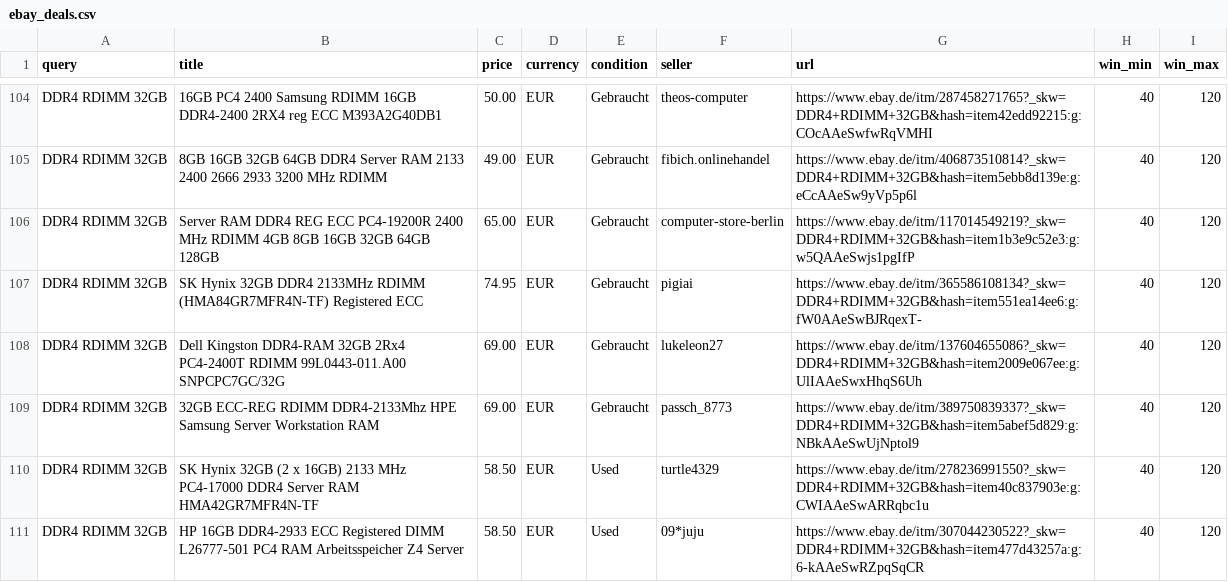
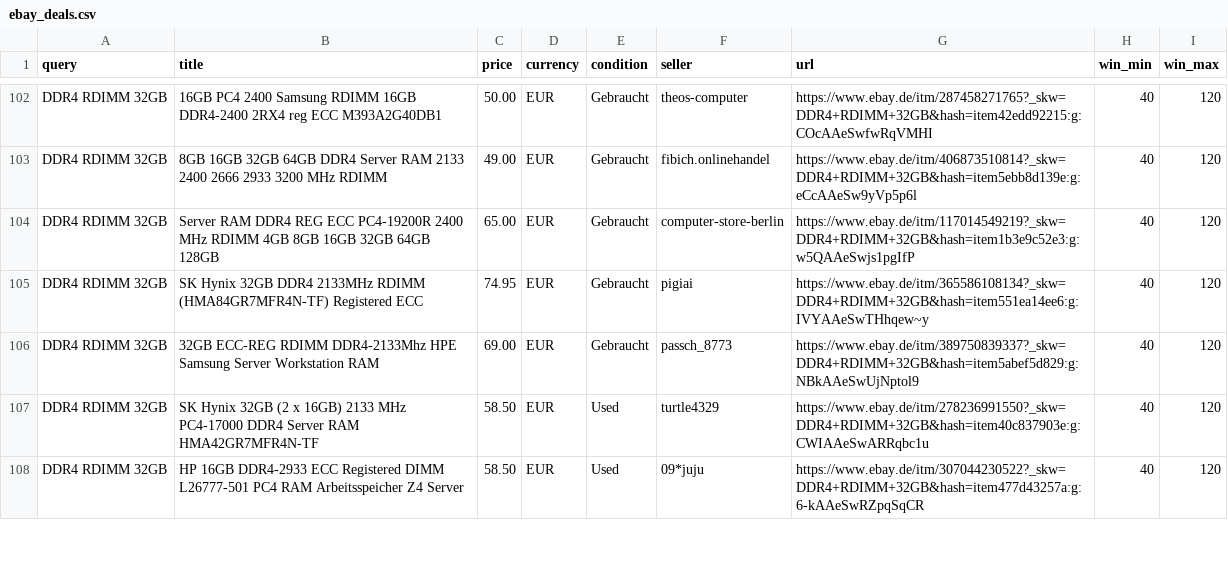
Before and after one commit to aicologne/aic-hardware-deals, a CSV file: ebay_deals.csv, drawn as a sheet; only a part is shown, gaps mark what is left out; the diff covers the shown part only.

```diff
--- a/ebay_deals.csv
+++ b/ebay_deals.csv
@@ -106,4 +104,3 @@ DDR4 RDIMM 32GB,8GB 16GB 32GB 64GB DDR4 Server RAM 2133 2400 2666 2933 3200 MHz
 DDR4 RDIMM 32GB,Server RAM DDR4 REG ECC PC4-19200R 2400 MHz RDIMM 4GB 8GB 16GB 32GB 64GB 128GB,65.00,EUR,Gebraucht,computer-store-berlin,https://www.ebay.de/itm/117014549219?_skw=DDR4+RDIMM+32GB&hash=item1b3e9c52e3:g:w5QAAeSwjs1pgIfP,40,120
-DDR4 RDIMM 32GB,SK Hynix 32GB DDR4 2133MHz RDIMM (HMA84GR7MFR4N-TF) Registered ECC,74.95,EUR,Gebraucht,pigiai,https://www.ebay.de/itm/365586108134?_skw=DDR4+RDIMM+32GB&hash=item551ea14ee6:g:fW0AAeSwBJRqexT-,40,120
-DDR4 RDIMM 32GB,Dell Kingston DDR4-RAM 32GB 2Rx4 PC4-2400T RDIMM 99L0443-011.A00 SNPCPC7GC/32G,69.00,EUR,Gebraucht,lukeleon27,https://www.ebay.de/itm/137604655086?_skw=DDR4+RDIMM+32GB&hash=item2009e067ee:g:UlIAAeSwxHhqS6Uh,40,120
+DDR4 RDIMM 32GB,SK Hynix 32GB DDR4 2133MHz RDIMM (HMA84GR7MFR4N-TF) Registered ECC,74.95,EUR,Gebraucht,pigiai,https://www.ebay.de/itm/365586108134?_skw=DDR4+RDIMM+32GB&hash=item551ea14ee6:g:IVYAAeSwTHhqew~y,40,120
 DDR4 RDIMM 32GB,32GB ECC-REG RDIMM DDR4-2133Mhz HPE Samsung Server Workstation RAM,69.00,EUR,Gebraucht,passch_8773,https://www.ebay.de/itm/389750839337?_skw=DDR4+RDIMM+32GB&hash=item5abef5d829:g:NBkAAeSwUjNptol9,40,120
```
Also changed, not shown: 8 added rows, 9 removed rows and 10 edited cells elsewhere in this file, site/data/ebay_deals.csv, 1 other file.
